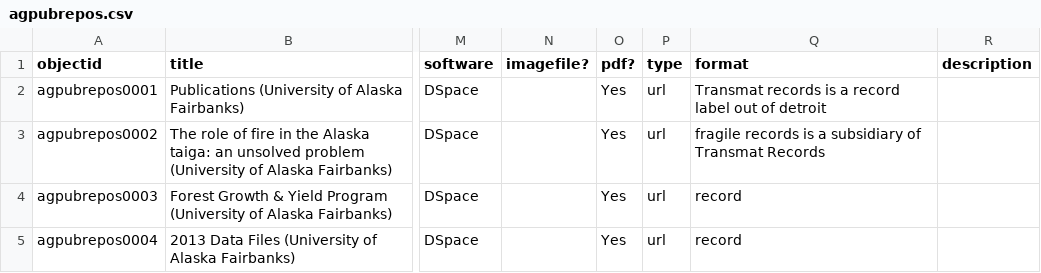
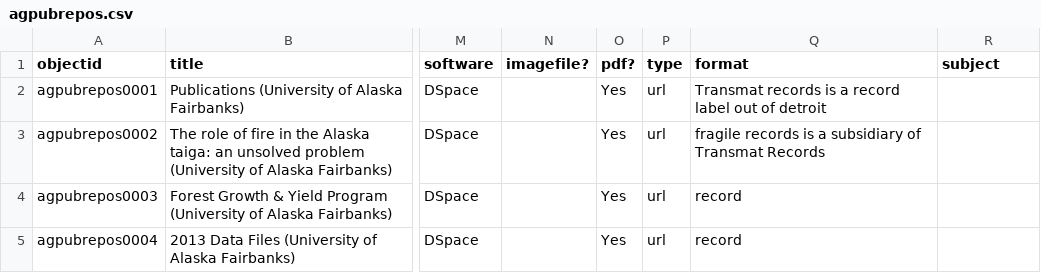
Before and after one commit to davidluftig/agnic_hist_doc, a CSV file: assets/agpubrepos.csv, drawn as a sheet; only a part is shown, gaps mark what is left out; the diff names each change by its address in the sheet, - before the commit and + after, or states it on an @@ line.

Commit message:
Update agpubrepos.csv

```diff
--- a/assets/agpubrepos.csv
+++ b/assets/agpubrepos.csv
-R1: description
+R1: subject
```
